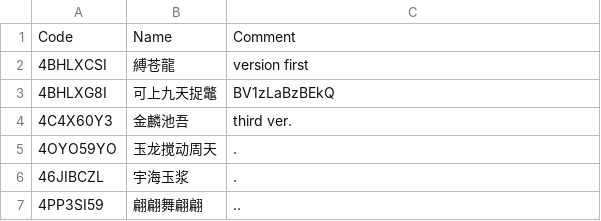
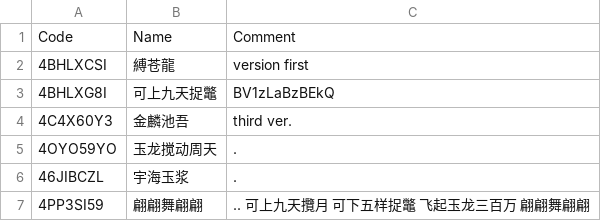
Before and after one commit to yhm-amber/container-note, a CSV file: play-demos/design-demo/nikki-play/.codes/land-demo.csv, drawn as a sheet.

Commit message:
Update land-demo.csv

```diff
--- a/play-demos/design-demo/nikki-play/.codes/land-demo.csv
+++ b/play-demos/design-demo/nikki-play/.codes/land-demo.csv
@@ -6,2 +6,2 @@ Code,Name,Comment
 46JIBCZL,宇海玉浆,.
-4PP3SI59,翩翩舞翩翩,..
+4PP3SI59,翩翩舞翩翩,.. 可上九天攬月 可下五样捉鼈 飞起玉龙三百万 翩翩舞翩翩
```
